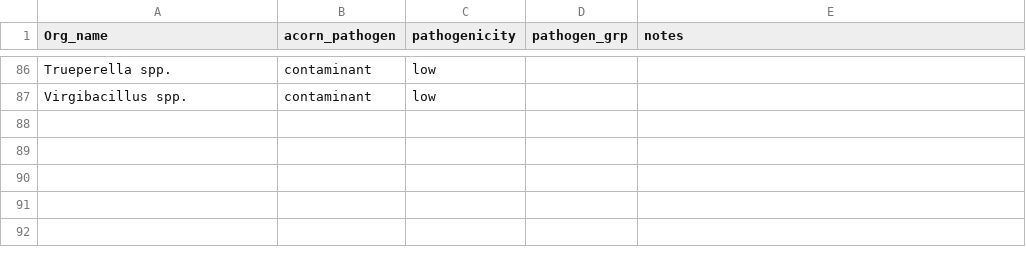
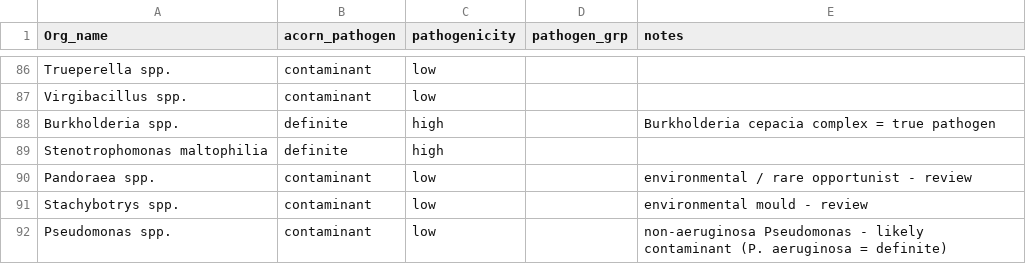
Before and after one commit to adaptivehealthintelligence/CAW4AMR, a CSV file: algorithms/patho_grouping_v1.0_20260809.csv, drawn as a sheet; only a part is shown, gaps mark what is left out.

Commit message:
algorithms: add missing taxa to patho_grouping table (Burkholderia, Stenotrophomonas, Pandoraea, Stachybotrys, Pseudomonas spp.)

```diff
--- a/algorithms/patho_grouping_v1.0_20260809.csv
+++ b/algorithms/patho_grouping_v1.0_20260809.csv
@@ -87 +87,6 @@ Trueperella spp.,contaminant,low,,
 Virgibacillus spp.,contaminant,low,,
+Burkholderia spp.,definite,high,,Burkholderia cepacia complex = true pathogen
+Stenotrophomonas maltophilia,definite,high,,
+Pandoraea spp.,contaminant,low,,environmental / rare opportunist - review
+Stachybotrys spp.,contaminant,low,,environmental mould - review
+Pseudomonas spp.,contaminant,low,,non-aeruginosa Pseudomonas - likely contaminant (P. aeruginosa = definite)
```
